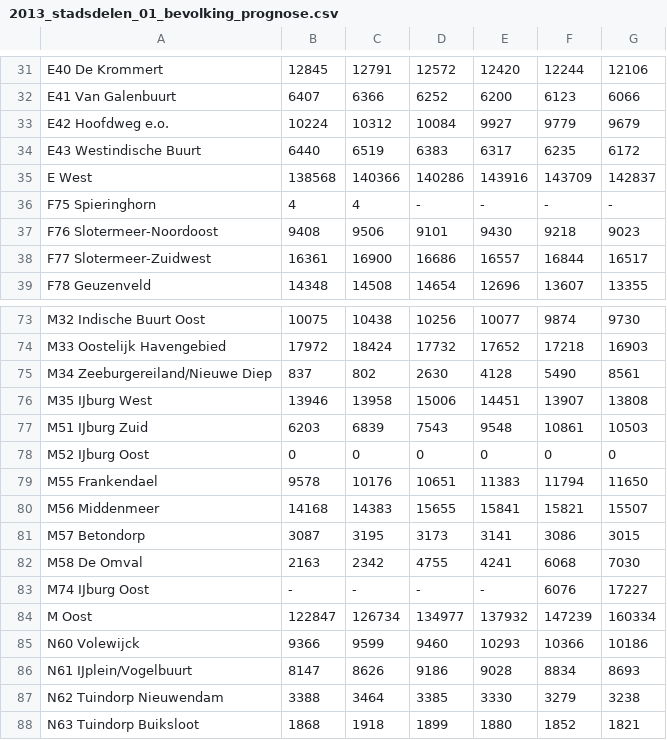
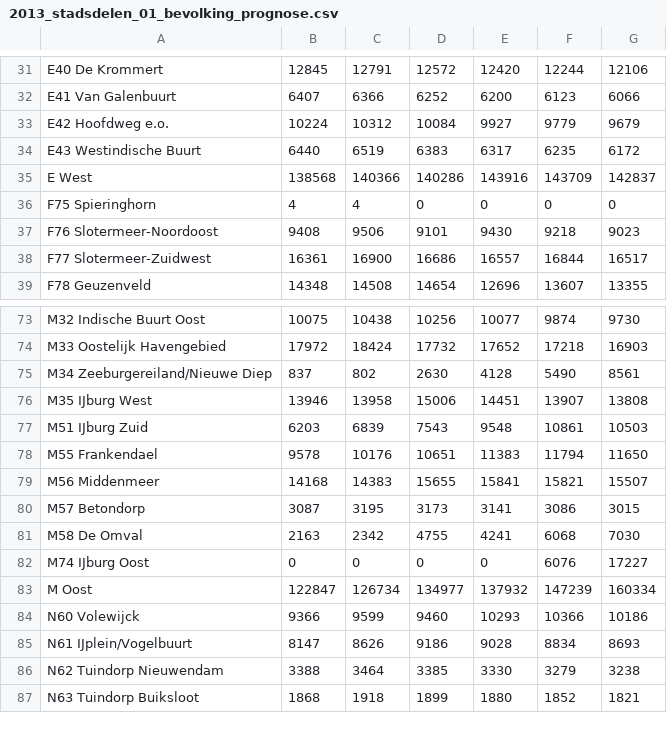
Before and after one commit to ronaldvendelmans/citysdk-ld, a CSV file: demos/dashboard/data/oens/csv/2013_stadsdelen_01_bevolking_prognose.csv, drawn as a sheet; only a part is shown, gaps mark what is left out.

```diff
--- a/demos/dashboard/data/oens/csv/2013_stadsdelen_01_bevolking_prognose.csv
+++ b/demos/dashboard/data/oens/csv/2013_stadsdelen_01_bevolking_prognose.csv
@@ -35,3 +35,3 @@ E43 Westindische Buurt,6440,6519,6383,6317,6235,6172
 E West,138568,140366,140286,143916,143709,142837
-F75 Spieringhorn,4,4,-,-,-,-
+F75 Spieringhorn,4,4,0,0,0,0
 F76 Slotermeer-Noordoost,9408,9506,9101,9430,9218,9023
@@ -77,3 +77,2 @@ M35 IJburg West,13946,13958,15006,14451,13907,13808
 M51 IJburg Zuid,6203,6839,7543,9548,10861,10503
-M52 IJburg Oost,0,0,0,0,0,0
 M55 Frankendael,9578,10176,10651,11383,11794,11650
@@ -82,3 +81,3 @@ M57 Betondorp,3087,3195,3173,3141,3086,3015
 M58 De Omval,2163,2342,4755,4241,6068,7030
-M74 IJburg Oost,-,-,-,-,6076,17227
+M74 IJburg Oost,0,0,0,0,6076,17227
 M Oost,122847,126734,134977,137932,147239,160334
```
Also changed, not shown: demos/dashboard/data/oens/csv/2013_stadsdelen_01_bevolking_2009-2013.csv, demos/dashboard/data/oens/csv/stadsdelen.csv, 4 other files.
